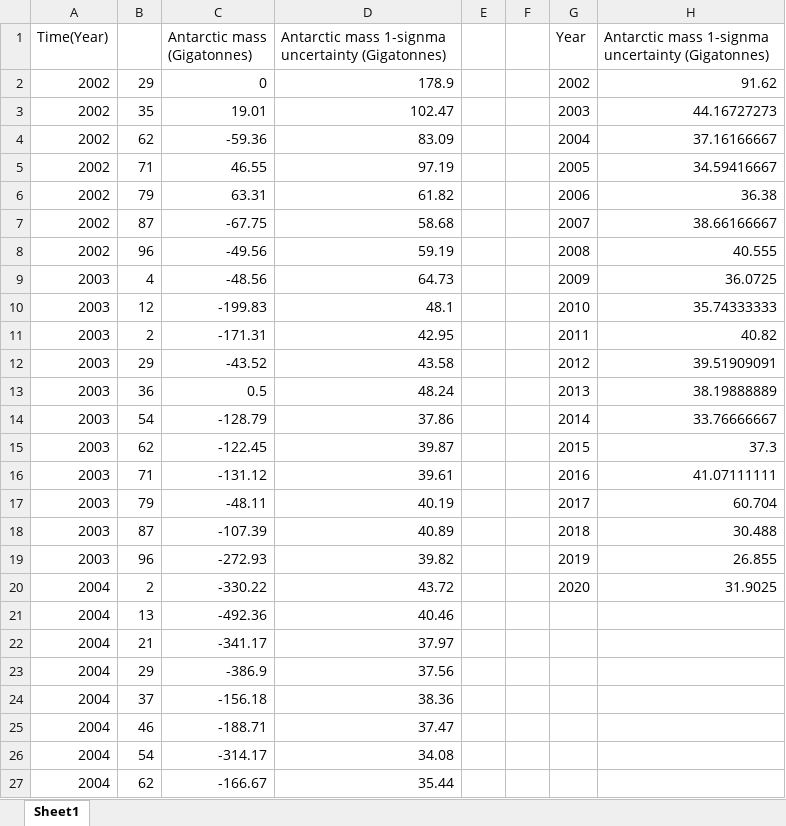
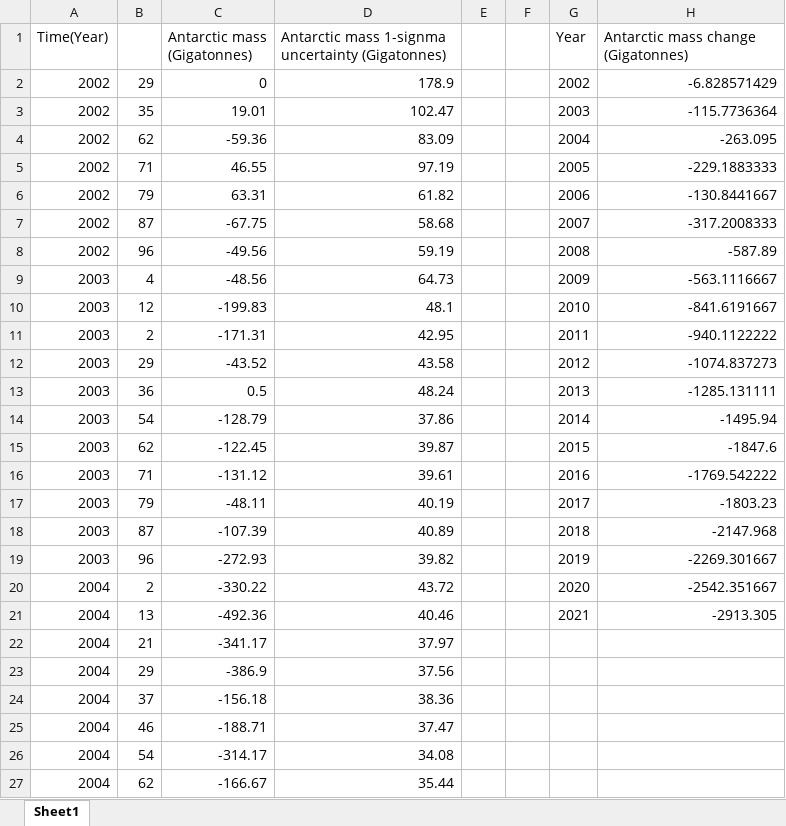
Before and after one commit to lmg8/DataVisProject, an Excel workbook: Anna Plots/Ice Mass Data.xlsx, sheet Sheet1, drawn as a sheet; only a part is shown; values as stored, in another font and other column widths than the file's, no borders; charts and pictures not drawn; the diff names each change by its address in the sheet, - before the commit and + after, or states it on an @@ line.

Commit message:
Update Graph 5 data

```diff
--- a/Anna Plots/Ice Mass Data.xlsx (sheet Sheet1)
+++ b/Anna Plots/Ice Mass Data.xlsx (sheet Sheet1)
-H1: Antarctic mass 1-signma uncertainty (Gigatonnes)
+H1: Antarctic mass change (Gigatonnes)
-H2: 91.62
+H2: -6.828571429
-H3: 44.16727273
+H3: -115.7736364
-H4: 37.16166667
+H4: -263.095
-H5: 34.59416667
+H5: -229.1883333
-H6: 36.38
+H6: -130.8441667
-H7: 38.66166667
+H7: -317.2008333
-H8: 40.555
+H8: -587.89
-H9: 36.0725
+H9: -563.1116667
-H10: 35.74333333
+H10: -841.6191667
-H11: 40.82
+H11: -940.1122222
-H12: 39.51909091
+H12: -1074.837273
-H13: 38.19888889
+H13: -1285.131111
-H14: 33.76666667
+H14: -1495.94
-H15: 37.3
+H15: -1847.6
-H16: 41.07111111
+H16: -1769.542222
-H17: 60.704
+H17: -1803.23
-H18: 30.488
+H18: -2147.968
-H19: 26.855
+H19: -2269.301667
-H20: 31.9025
+H20: -2542.351667
-G21 (Year): (empty)
+G21 (Year): 2021
-H21: (empty)
+H21: -2913.305
```
Also changed, not shown: charts or pictures, Anna Plots/Graph 5 Ice Mass data.xlsx.
